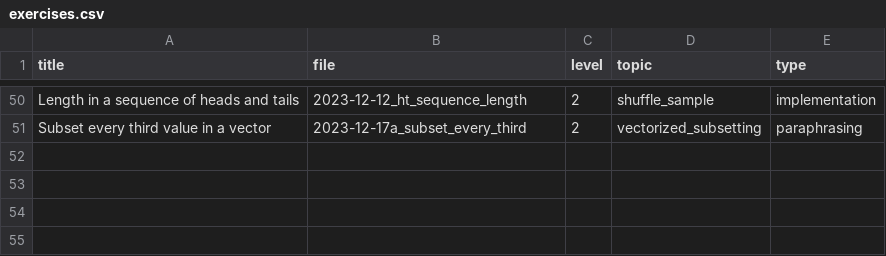
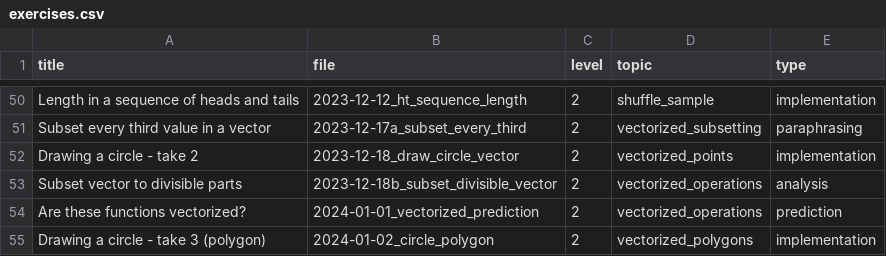
Before and after one commit to adamkocsis/Rcourse, a CSV file: _data/exercises.csv, drawn as a sheet; only a part is shown, gaps mark what is left out; the diff names each change by its address in the sheet, - before the commit and + after, or states it on an @@ line.

Commit message:
Added exercises.

```diff
--- a/_data/exercises.csv
+++ b/_data/exercises.csv
+row 52: Drawing a circle - take 2 | 2023-12-18_draw_circle_vector | 2 | vectorized_points | implementation
+row 53: Subset vector to divisible parts | 2023-12-18b_subset_divisible_vector | 2 | vectorized_operations | analysis
+row 54: Are these functions vectorized? | 2024-01-01_vectorized_prediction | 2 | vectorized_operations | prediction
+row 55: Drawing a circle - take 3 (polygon) | 2024-01-02_circle_polygon | 2 | vectorized_polygons | implementation
```
Also changed, not shown: 10 other files.
